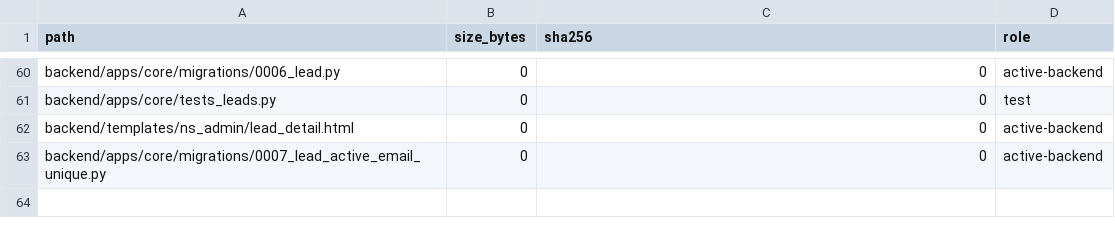
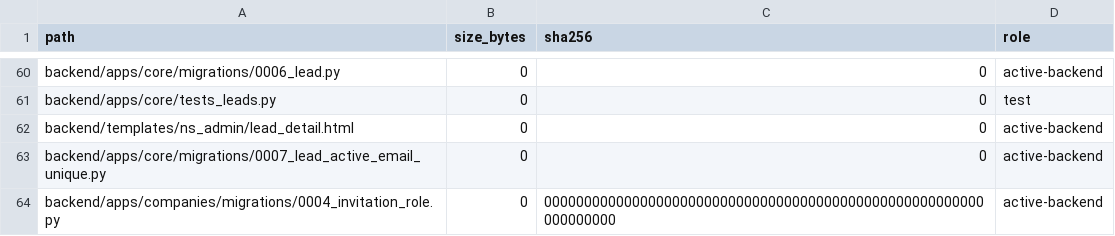
Before and after one commit to deckewandboden/prompmaster, a TSV file: FILE_MANIFEST_AUDIT.tsv, drawn as a sheet; only a part is shown, gaps mark what is left out.

Commit message:
Register invitation role migration

```diff
--- a/FILE_MANIFEST_AUDIT.tsv
+++ b/FILE_MANIFEST_AUDIT.tsv
@@ -63 +63,2 @@ backend/templates/ns_admin/lead_detail.html	0	0	active-backend
 backend/apps/core/migrations/0007_lead_active_email_unique.py	0	0	active-backend
+backend/apps/companies/migrations/0004_invitation_role.py	0	0000000000000000000000000000000000000000000000000000000000000000	active-backend
```
